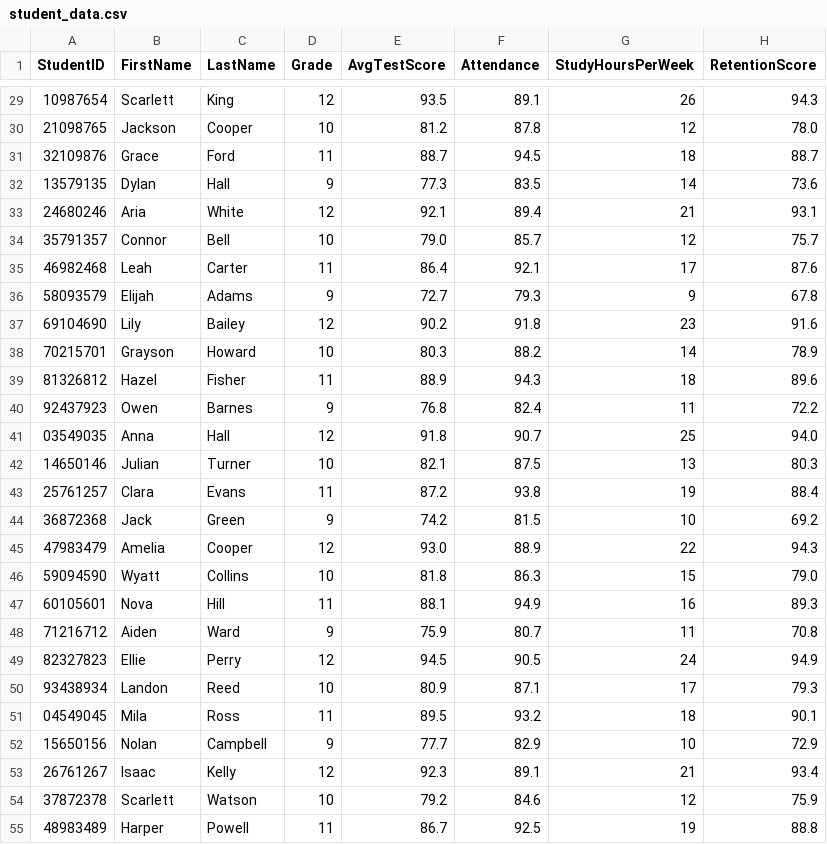
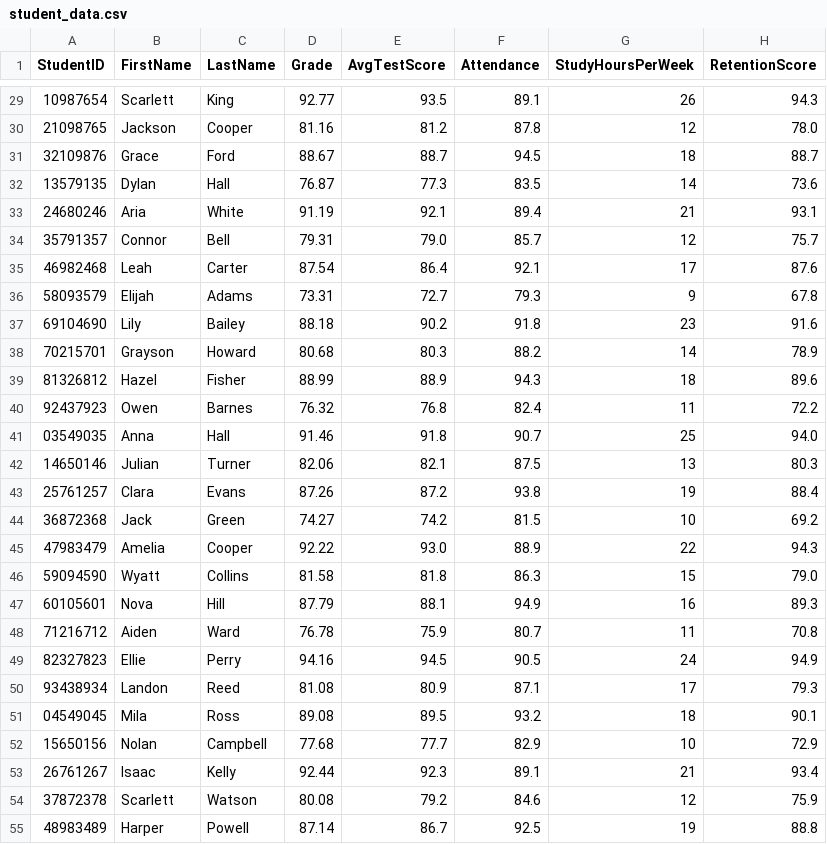
Before and after one commit to cdylpp/srt, a CSV file: src/student_data.csv, drawn as a sheet; only a part is shown, gaps mark what is left out; the diff covers the shown part only.

Commit message:
Changed grade to reflect students overall score

```diff
--- a/src/student_data.csv
+++ b/src/student_data.csv
@@ -29,27 +29,27 @@ StudentID,FirstName,LastName,Grade,AvgTestScore,Attendance,StudyHoursPerWeek,Ret
-10987654,Scarlett,King,12,93.5,89.1,26,94.3
-21098765,Jackson,Cooper,10,81.2,87.8,12,78.0
-32109876,Grace,Ford,11,88.7,94.5,18,88.7
-13579135,Dylan,Hall,9,77.3,83.5,14,73.6
-24680246,Aria,White,12,92.1,89.4,21,93.1
-35791357,Connor,Bell,10,79.0,85.7,12,75.7
-46982468,Leah,Carter,11,86.4,92.1,17,87.6
-58093579,Elijah,Adams,9,72.7,79.3,9,67.8
-69104690,Lily,Bailey,12,90.2,91.8,23,91.6
-70215701,Grayson,Howard,10,80.3,88.2,14,78.9
-81326812,Hazel,Fisher,11,88.9,94.3,18,89.6
-92437923,Owen,Barnes,9,76.8,82.4,11,72.2
-03549035,Anna,Hall,12,91.8,90.7,25,94.0
-14650146,Julian,Turner,10,82.1,87.5,13,80.3
-25761257,Clara,Evans,11,87.2,93.8,19,88.4
-36872368,Jack,Green,9,74.2,81.5,10,69.2
-47983479,Amelia,Cooper,12,93.0,88.9,22,94.3
-59094590,Wyatt,Collins,10,81.8,86.3,15,79.0
-60105601,Nova,Hill,11,88.1,94.9,16,89.3
-71216712,Aiden,Ward,9,75.9,80.7,11,70.8
-82327823,Ellie,Perry,12,94.5,90.5,24,94.9
-93438934,Landon,Reed,10,80.9,87.1,17,79.3
-04549045,Mila,Ross,11,89.5,93.2,18,90.1
-15650156,Nolan,Campbell,9,77.7,82.9,10,72.9
-26761267,Isaac,Kelly,12,92.3,89.1,21,93.4
-37872378,Scarlett,Watson,10,79.2,84.6,12,75.9
-48983489,Harper,Powell,11,86.7,92.5,19,88.8
+10987654,Scarlett,King,92.77,93.5,89.1,26,94.3
+21098765,Jackson,Cooper,81.16,81.2,87.8,12,78.0
+32109876,Grace,Ford,88.67,88.7,94.5,18,88.7
+13579135,Dylan,Hall,76.87,77.3,83.5,14,73.6
+24680246,Aria,White,91.19,92.1,89.4,21,93.1
+35791357,Connor,Bell,79.31,79.0,85.7,12,75.7
+46982468,Leah,Carter,87.54,86.4,92.1,17,87.6
+58093579,Elijah,Adams,73.31,72.7,79.3,9,67.8
+69104690,Lily,Bailey,88.18,90.2,91.8,23,91.6
+70215701,Grayson,Howard,80.68,80.3,88.2,14,78.9
+81326812,Hazel,Fisher,88.99,88.9,94.3,18,89.6
+92437923,Owen,Barnes,76.32,76.8,82.4,11,72.2
+03549035,Anna,Hall,91.46,91.8,90.7,25,94.0
+14650146,Julian,Turner,82.06,82.1,87.5,13,80.3
+25761257,Clara,Evans,87.26,87.2,93.8,19,88.4
+36872368,Jack,Green,74.27,74.2,81.5,10,69.2
+47983479,Amelia,Cooper,92.22,93.0,88.9,22,94.3
+59094590,Wyatt,Collins,81.58,81.8,86.3,15,79.0
+60105601,Nova,Hill,87.79,88.1,94.9,16,89.3
+71216712,Aiden,Ward,76.78,75.9,80.7,11,70.8
+82327823,Ellie,Perry,94.16,94.5,90.5,24,94.9
+93438934,Landon,Reed,81.08,80.9,87.1,17,79.3
+04549045,Mila,Ross,89.08,89.5,93.2,18,90.1
+15650156,Nolan,Campbell,77.68,77.7,82.9,10,72.9
+26761267,Isaac,Kelly,92.44,92.3,89.1,21,93.4
+37872378,Scarlett,Watson,80.08,79.2,84.6,12,75.9
+48983489,Harper,Powell,87.14,86.7,92.5,19,88.8
```
Also changed, not shown: 37 edited cells elsewhere in this file.
